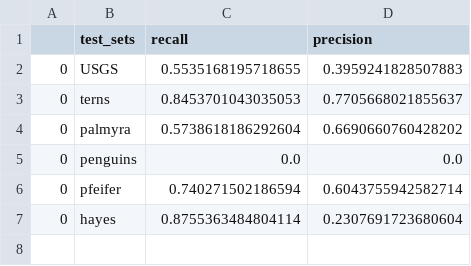
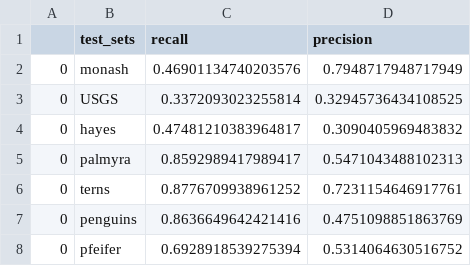
Before and after one commit to weecology/BirdDetector, a CSV file: Figures/generalization.csv, drawn as a sheet.

```diff
--- a/Figures/generalization.csv
+++ b/Figures/generalization.csv
@@ -1,7 +1,8 @@
 ,test_sets,recall,precision
-0,USGS,0.5535168195718655,0.3959241828507883
-0,terns,0.8453701043035053,0.7705668021855637
-0,palmyra,0.5738618186292604,0.6690660760428202
-0,penguins,0.0,0.0
-0,pfeifer,0.740271502186594,0.6043755942582714
-0,hayes,0.8755363484804114,0.2307691723680604
+0,monash,0.46901134740203576,0.7948717948717949
+0,USGS,0.3372093023255814,0.32945736434108525
+0,hayes,0.47481210383964817,0.3090405969483832
+0,palmyra,0.8592989417989417,0.5471043488102313
+0,terns,0.8776709938961252,0.7231154646917761
+0,penguins,0.8636649642421416,0.4751098851863769
+0,pfeifer,0.6928918539275394,0.5314064630516752
```
Also changed, not shown: 1 other file.
